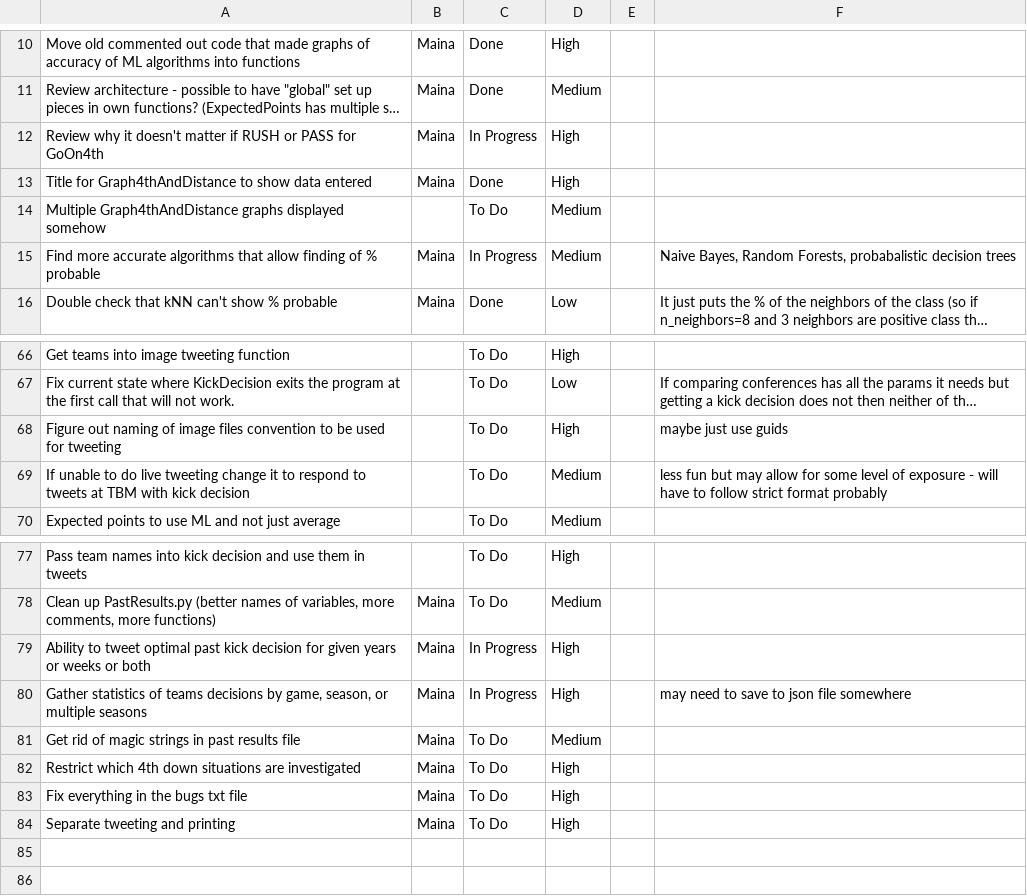
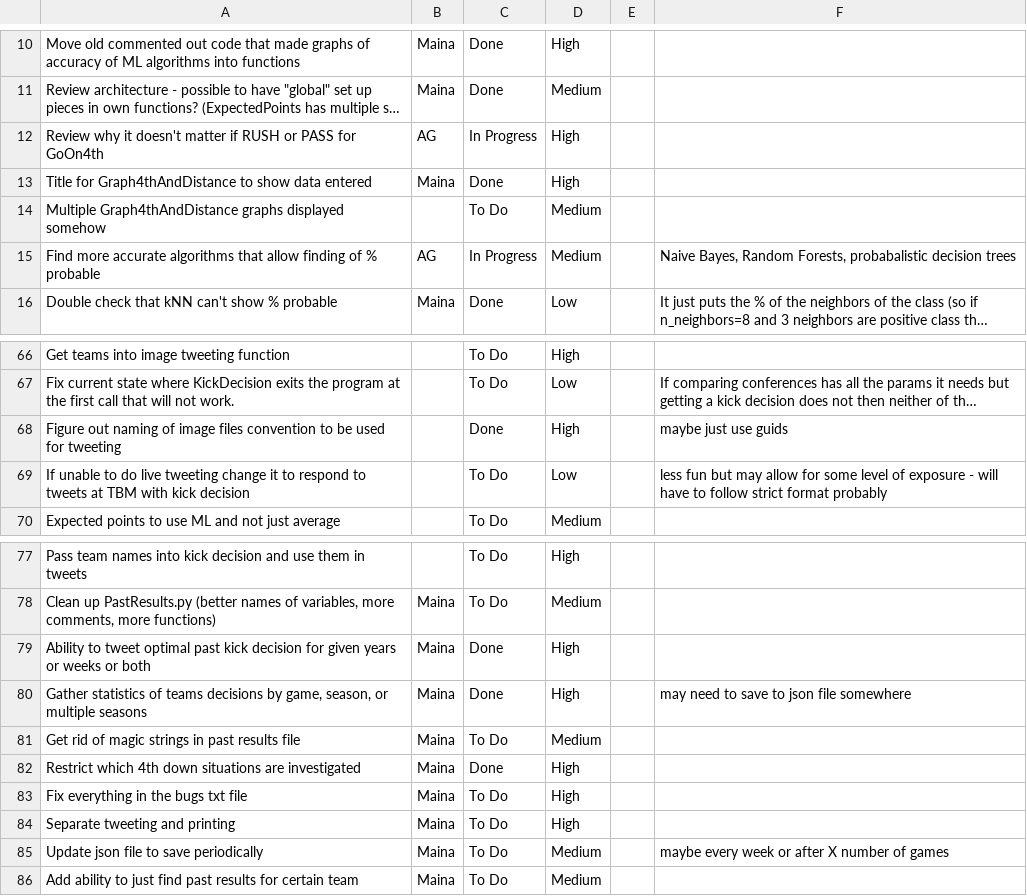
Before and after one commit to mainapmusa/college-football-kick-decisions, a CSV file: Backlog.csv, drawn as a sheet; only a part is shown, gaps mark what is left out; long unchanged cells end in …; the diff names each change by its address in the sheet, - before the commit and + after, or states it on an @@ line.

```diff
--- a/Backlog.csv
+++ b/Backlog.csv
-B12: Maina
+B12: AG
-B15: Maina
+B15: AG
-C68: To Do
+C68: Done
-D69: Medium
+D69: Low
-C79:C80: In Progress
+C79:C80: Done
-C82: To Do
+C82: Done
+row 85: Update json file to save periodically | Maina | To Do | Medium |  | maybe every week or after X number of games
+row 86: Add ability to just find past results for certain team | Maina | To Do | Medium
```
Also changed, not shown: 12 other files.
